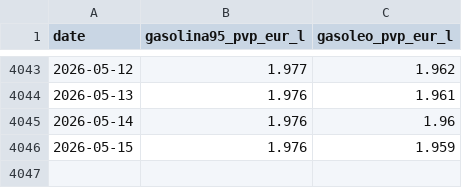
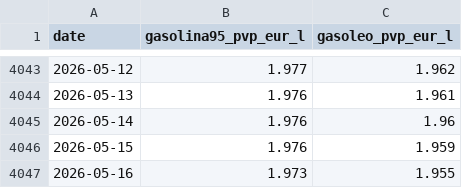
Before and after one commit to Luismpso/SVDC2, a CSV file: data/processed/combustiveis.csv, drawn as a sheet; only a part is shown, gaps mark what is left out; the diff names each change by its address in the sheet, - before the commit and + after, or states it on an @@ line.

```diff
--- a/data/processed/combustiveis.csv
+++ b/data/processed/combustiveis.csv
+row 4047: 2026-05-16 | 1.973 | 1.955
```
